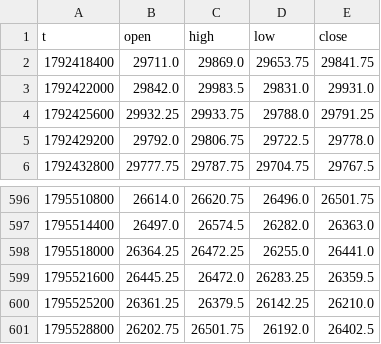
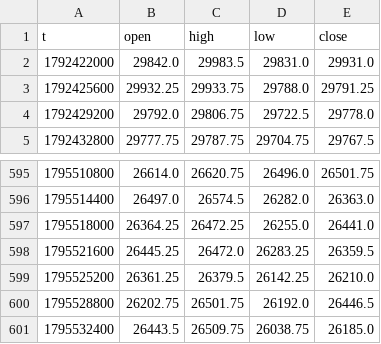
Before and after one commit to traxguo/ASGO.ai, a CSV file: forward/paper_aslan_nas/bars.csv, drawn as a sheet; only a part is shown, gaps mark what is left out.

```diff
--- a/forward/paper_aslan_nas/bars.csv
+++ b/forward/paper_aslan_nas/bars.csv
@@ -1,3 +1,2 @@
 t,open,high,low,close
-1792418400,29711.0,29869.0,29653.75,29841.75
 1792422000,29842.0,29983.5,29831.0,29931.0
@@ -600,2 +599,3 @@ t,open,high,low,close
 1795525200,26361.25,26379.5,26142.25,26210.0
-1795528800,26202.75,26501.75,26192.0,26402.5
+1795528800,26202.75,26501.75,26192.0,26446.5
+1795532400,26443.5,26509.75,26038.75,26185.0
```
Also changed, not shown: 3 other files.
